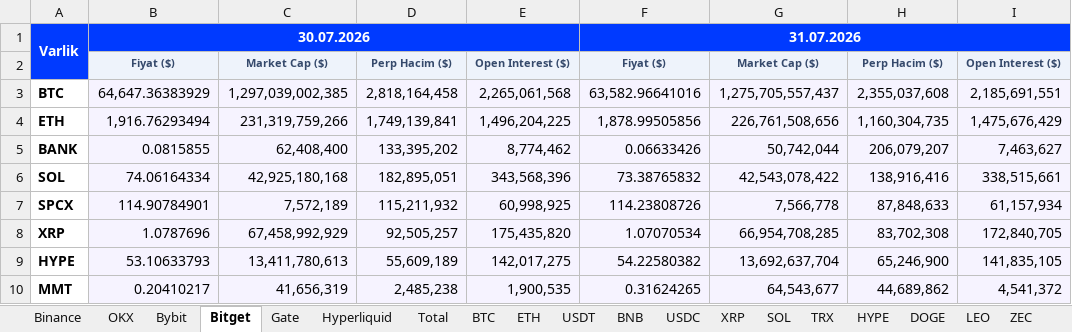
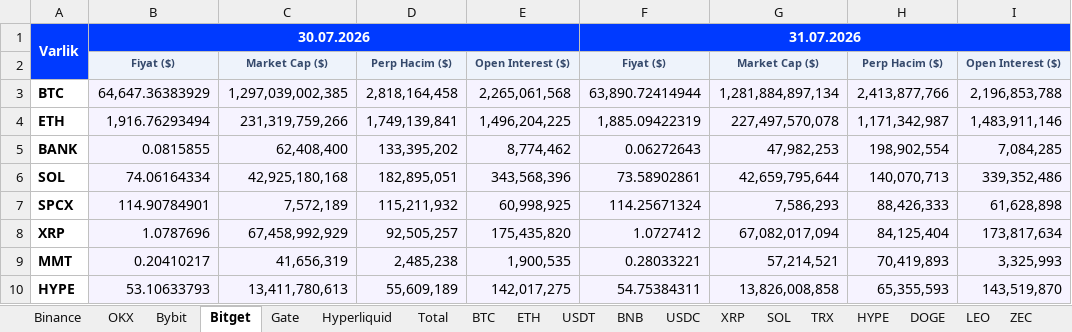
Before and after one commit to batuhanhelvaci-hub/marketpano, an Excel workbook: marketpano.xlsx, sheet Bitget, drawn as a sheet; only a part is shown; values as stored, in another font and other column widths than the file's, no borders; removed rows and columns are numbered as before the commit, all else as after; the diff covers the shown part only; the diff names each change by its address in the sheet, - before the commit and + after, or states it on an @@ line.

```diff
--- a/marketpano.xlsx (sheet Bitget)
+++ b/marketpano.xlsx (sheet Bitget)
-F3: 63,582.96641016
+F3: 63,890.72414944
-G3: 1,275,705,557,437
+G3: 1,281,884,897,134
-H3: 2,355,037,608
+H3: 2,413,877,766
-I3: 2,185,691,551
+I3: 2,196,853,788
-F4: 1,878.99505856
+F4: 1,885.09422319
-G4: 226,761,508,656
+G4: 227,497,570,078
-H4: 1,160,304,735
+H4: 1,171,342,987
-I4: 1,475,676,429
+I4: 1,483,911,146
-F5: 0.06633426
+F5: 0.06272643
-G5: 50,742,044
+G5: 47,982,253
-H5: 206,079,207
+H5: 198,902,554
-I5: 7,463,627
+I5: 7,084,285
-F6: 73.38765832
+F6: 73.58902861
-G6: 42,543,078,422
+G6: 42,659,795,644
-H6: 138,916,416
+H6: 140,070,713
-I6: 338,515,661
+I6: 339,352,486
-F7: 114.23808726
+F7: 114.25671324
-G7: 7,566,778
+G7: 7,586,293
-H7: 87,848,633
+H7: 88,426,333
-I7: 61,157,934
+I7: 61,628,898
-F8: 1.07070534
+F8: 1.0727412
-G8: 66,954,708,285
+G8: 67,082,017,094
-H8: 83,702,308
+H8: 84,125,404
-I8: 172,840,705
+I8: 173,817,634
-row 9: HYPE | 53.10633793 | 13,411,780,613 | 55,609,189 | 142,017,275 | 54.22580382 | 13,692,637,704 | 65,246,900 | 141,835,105
-F9: 0.31624265
+F9: 0.28033221
-G9: 64,543,677
+G9: 57,214,521
-H9: 44,689,862
+H9: 70,419,893
-I9: 4,541,372
+I9: 3,325,993
+row 10: HYPE | 53.10633793 | 13,411,780,613 | 55,609,189 | 142,017,275 | 54.75384311 | 13,826,008,858 | 65,355,593 | 143,519,870
```
Also changed, not shown: 70 added rows, 71 removed rows and 288 edited cells elsewhere in this sheet, sheet OKX, sheet Hyperliquid, sheet Gate, sheet Total, sheet Bybit, sheet Binance, 8 other files.
